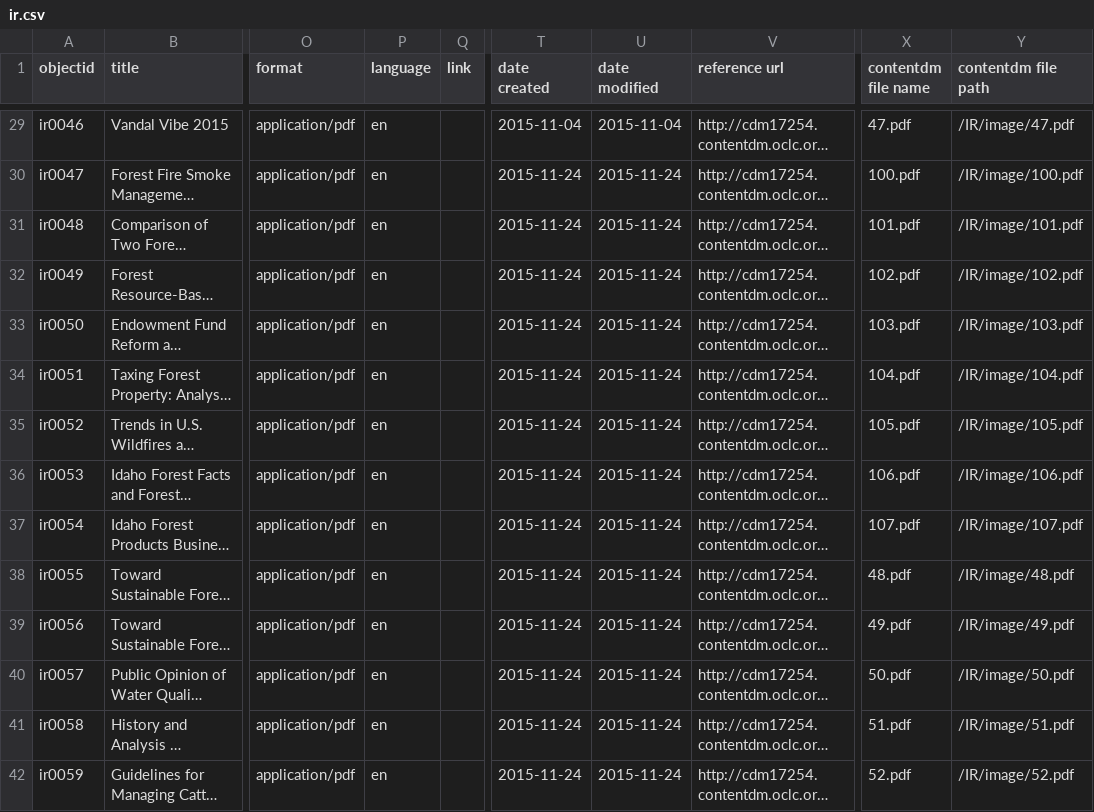
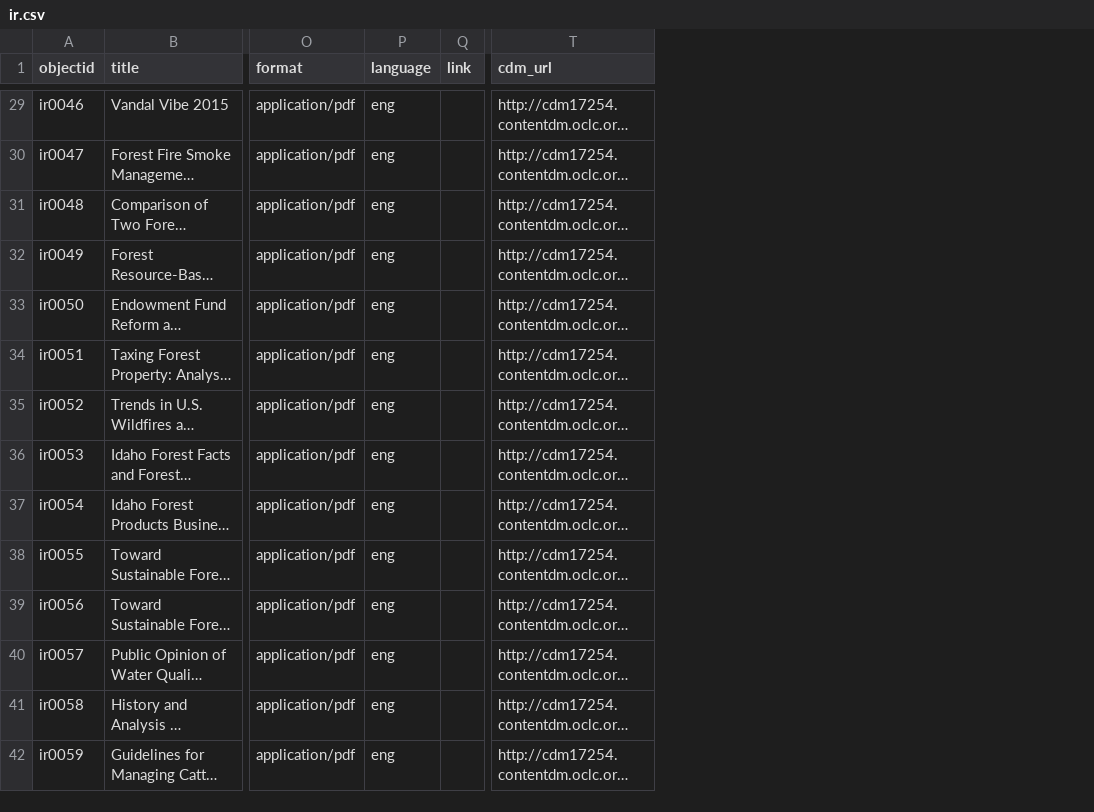
Before and after one commit to uidaholib/documents-digital-collections-template, a CSV file: _data/ir.csv, drawn as a sheet; only a part is shown, gaps mark what is left out; long unchanged cells end in …; removed rows and columns are numbered as before the commit, all else as after; the diff covers the shown part only; the diff names each change by its address in the sheet, - before the commit and + after, or states it on an @@ line.

```diff
--- a/_data/ir.csv
+++ b/_data/ir.csv
-column T (date created), rows 29-42: 2015-11-04 | 2015-11-24 | 2015-11-24 | 2015-11-24 | 2015-11-24 | 2015-11-24 | 2015-11-24 | 2015-11-24 | 2015-11-24 | 2015-11-24 | 2015-11-24 | 2015-11-24 | 2015-11-24 | 2015-11-24
-column U (date modified), rows 29-42: 2015-11-04 | 2015-11-24 | 2015-11-24 | 2015-11-24 | 2015-11-24 | 2015-11-24 | 2015-11-24 | 2015-11-24 | 2015-11-24 | 2015-11-24 | 2015-11-24 | 2015-11-24 | 2015-11-24 | 2015-11-24
-column X (contentdm file name), rows 29-42: 47.pdf | 100.pdf | 101.pdf | 102.pdf | 103.pdf | 104.pdf | 105.pdf | 106.pdf | 107.pdf | 48.pdf | 49.pdf | 50.pdf | 51.pdf | 52.pdf
-column Y (contentdm file path), rows 29-42: /IR/image/47.pdf | /IR/image/100.pdf | /IR/image/101.pdf | /IR/image/102.pdf | /IR/image/103.pdf | /IR/image/104.pdf | /IR/image/105.pdf | /IR/image/106.pdf | /IR/image/107.pdf | /IR/image/48.pdf | /IR/image/49.pdf | /IR/image/50.pdf | /IR/image/51.pdf | /IR/image/52.pdf
-T1: reference url
+T1: cdm_url
-P29:P42 (language): en
+P29:P42 (language): eng
```
Also changed, not shown: 96 edited cells elsewhere in this file.
